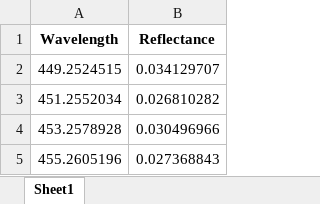
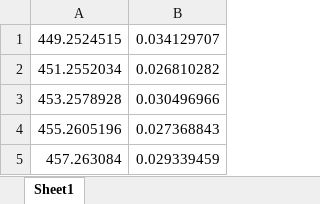
Before and after one commit to Photonics-Bretagne/PyPROCOSINE, an Excel workbook: app/flask_server/uploads/formatted_spectrum.xlsx, sheet Sheet1, drawn as a sheet; only a part is shown; the shorter side is filled out with more unchanged rows; values as stored, in another font and other column widths than the file's, no borders; the diff names each change by its address in the sheet, - before the commit and + after, or states it on an @@ line.

```diff
--- a/app/flask_server/uploads/formatted_spectrum.xlsx (sheet Sheet1)
+++ b/app/flask_server/uploads/formatted_spectrum.xlsx (sheet Sheet1)
-row 1: Wavelength | Reflectance
```
Also changed, not shown: 3 other files.
